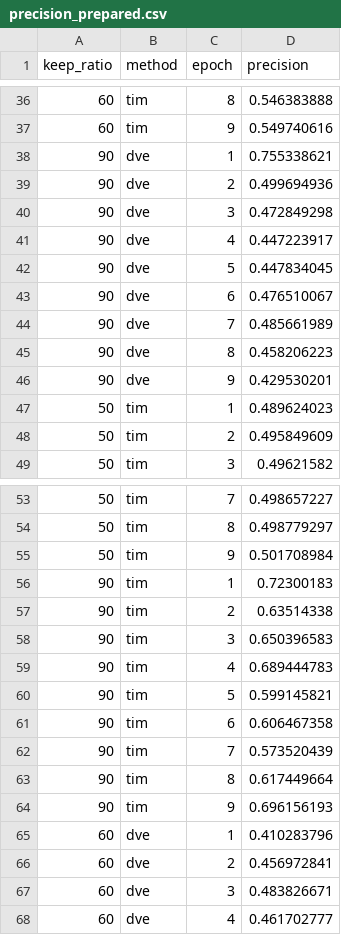
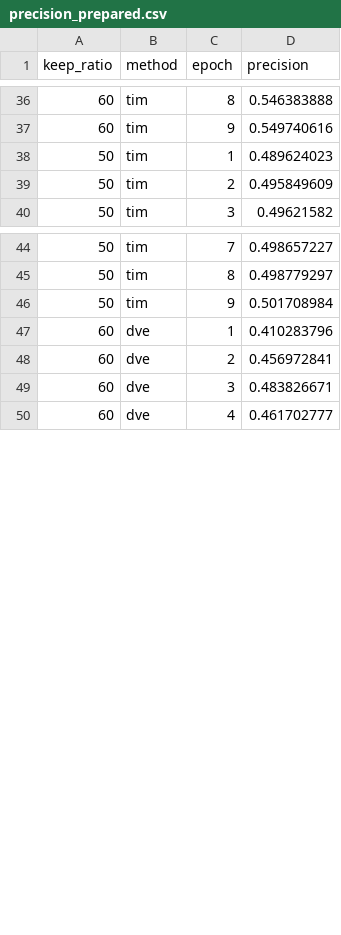
Before and after one commit to wzh4464/tim_data, a CSV file: data/mut_precision/precision_prepared.csv, drawn as a sheet; only a part is shown, gaps mark what is left out; the diff names each change by its address in the sheet, - before the commit and + after, or states it on an @@ line.

Commit message:
remove check ratio 10

```diff
--- a/data/mut_precision/precision_prepared.csv
+++ b/data/mut_precision/precision_prepared.csv
-row 38: 90 | dve | 1 | 0.755338621
-row 39: 90 | dve | 2 | 0.499694936
-row 40: 90 | dve | 3 | 0.472849298
-row 41: 90 | dve | 4 | 0.447223917
-row 42: 90 | dve | 5 | 0.447834045
-row 43: 90 | dve | 6 | 0.476510067
-row 44: 90 | dve | 7 | 0.485661989
-row 45: 90 | dve | 8 | 0.458206223
-row 46: 90 | dve | 9 | 0.429530201
-row 56: 90 | tim | 1 | 0.72300183
-row 57: 90 | tim | 2 | 0.63514338
-row 58: 90 | tim | 3 | 0.650396583
-row 59: 90 | tim | 4 | 0.689444783
-row 60: 90 | tim | 5 | 0.599145821
-row 61: 90 | tim | 6 | 0.606467358
-row 62: 90 | tim | 7 | 0.573520439
-row 63: 90 | tim | 8 | 0.617449664
-row 64: 90 | tim | 9 | 0.696156193
```
